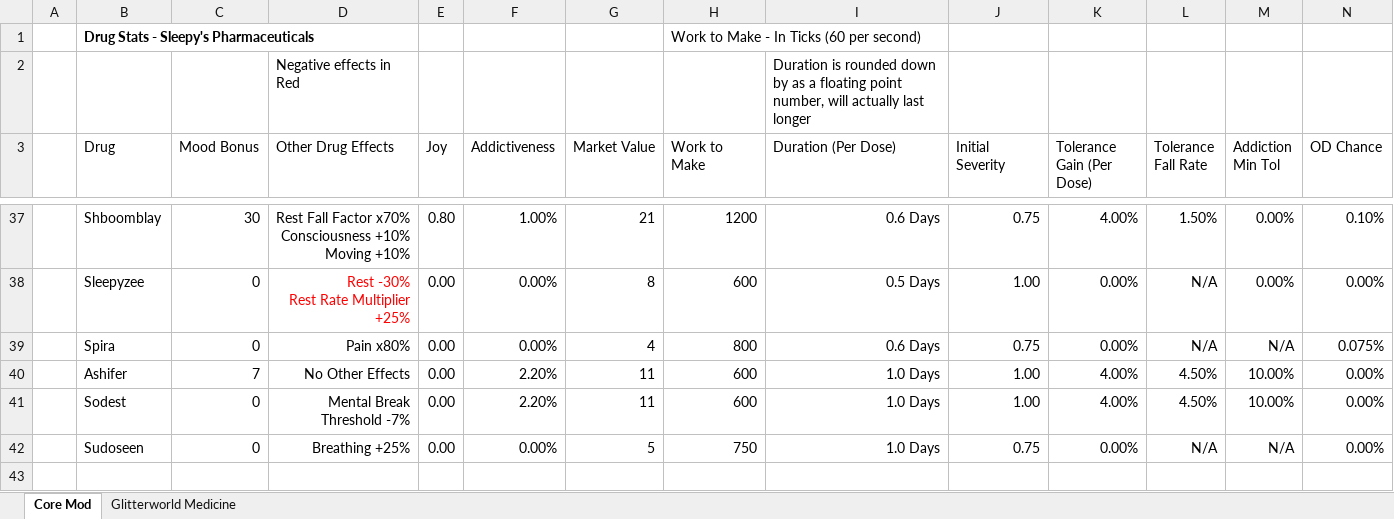
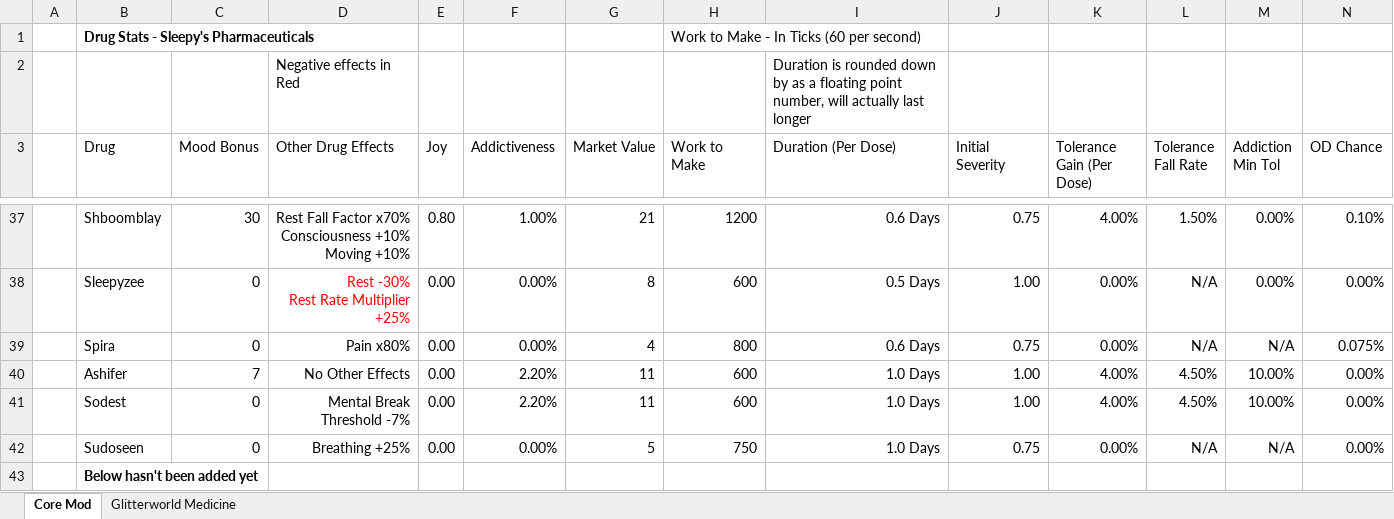
Before and after one commit to sleepy068/Rimworld_Pharmaceuticals, an Excel workbook: Resources/SleepyPharmaDrugEffects.xlsx, sheet Core Mod, drawn as a sheet; only a part is shown, gaps mark what is left out; values as stored, in another font and other column widths than the file's, no borders; conditional formats and table styles not drawn; rows hold the shown columns only; the diff covers the shown part only; the diff names each change by its address in the sheet, - before the commit and + after, or states it on an @@ line.

```diff
--- a/Resources/SleepyPharmaDrugEffects.xlsx (sheet Core Mod)
+++ b/Resources/SleepyPharmaDrugEffects.xlsx (sheet Core Mod)
+row 43:  | Below hasn't been added yet
```
Also changed, not shown: 1 added row and 3 edited cells elsewhere in this sheet, 15 other files.
